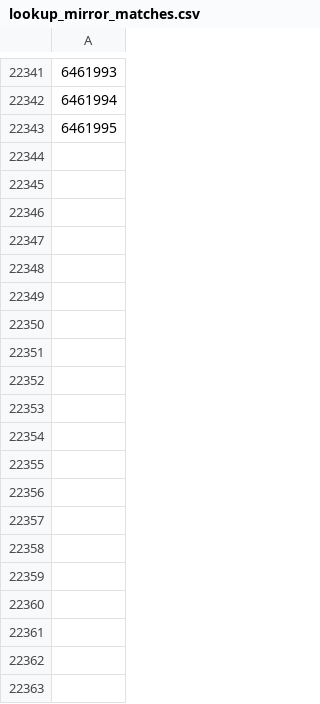
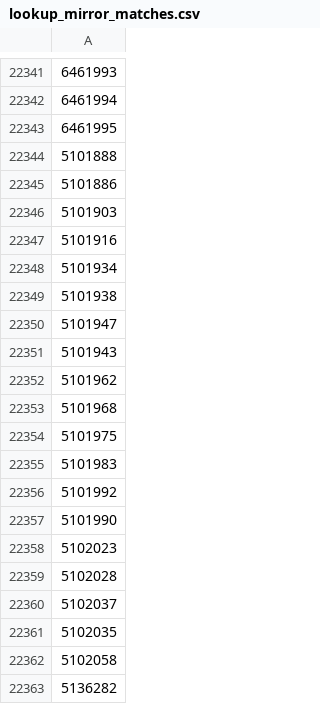
Before and after one commit to TimDenby161/AutoModel, a CSV file: lookup_mirror_matches.csv, drawn as a sheet; only a part is shown, gaps mark what is left out; the diff covers the shown part only.

```diff
--- a/lookup_mirror_matches.csv
+++ b/lookup_mirror_matches.csv
@@ -22343 +22343,21 @@
 6461995
+5101888
+5101886
+5101903
+5101916
+5101934
+5101938
+5101947
+5101943
+5101962
+5101968
+5101975
+5101983
+5101992
+5101990
+5102023
+5102028
+5102037
+5102035
+5102058
+5136282
```
Also changed, not shown: 32 added rows and 1 edited cell elsewhere in this file, automodel_bets.csv, automodel_club_sync_errors.csv, 7 other files.
